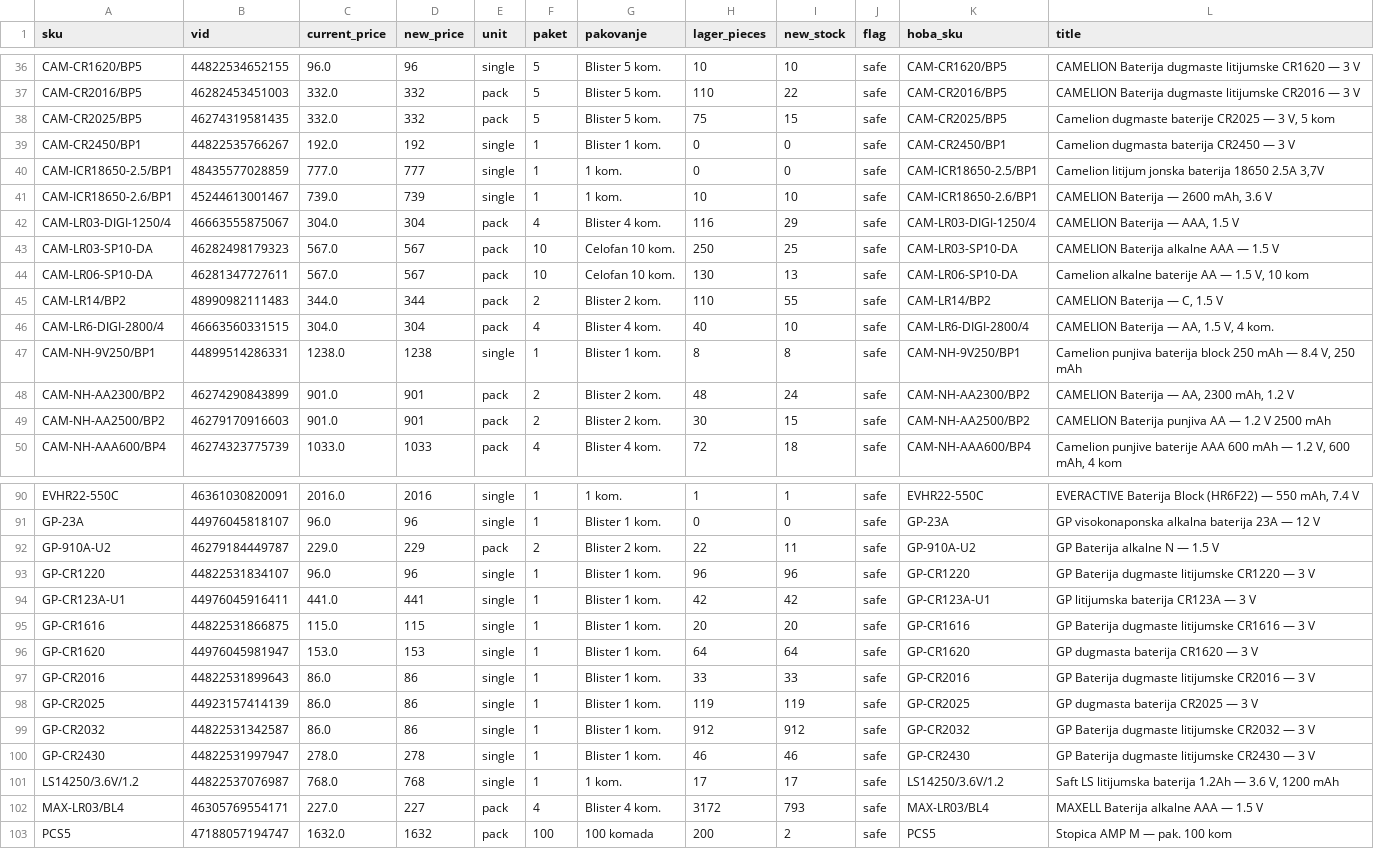
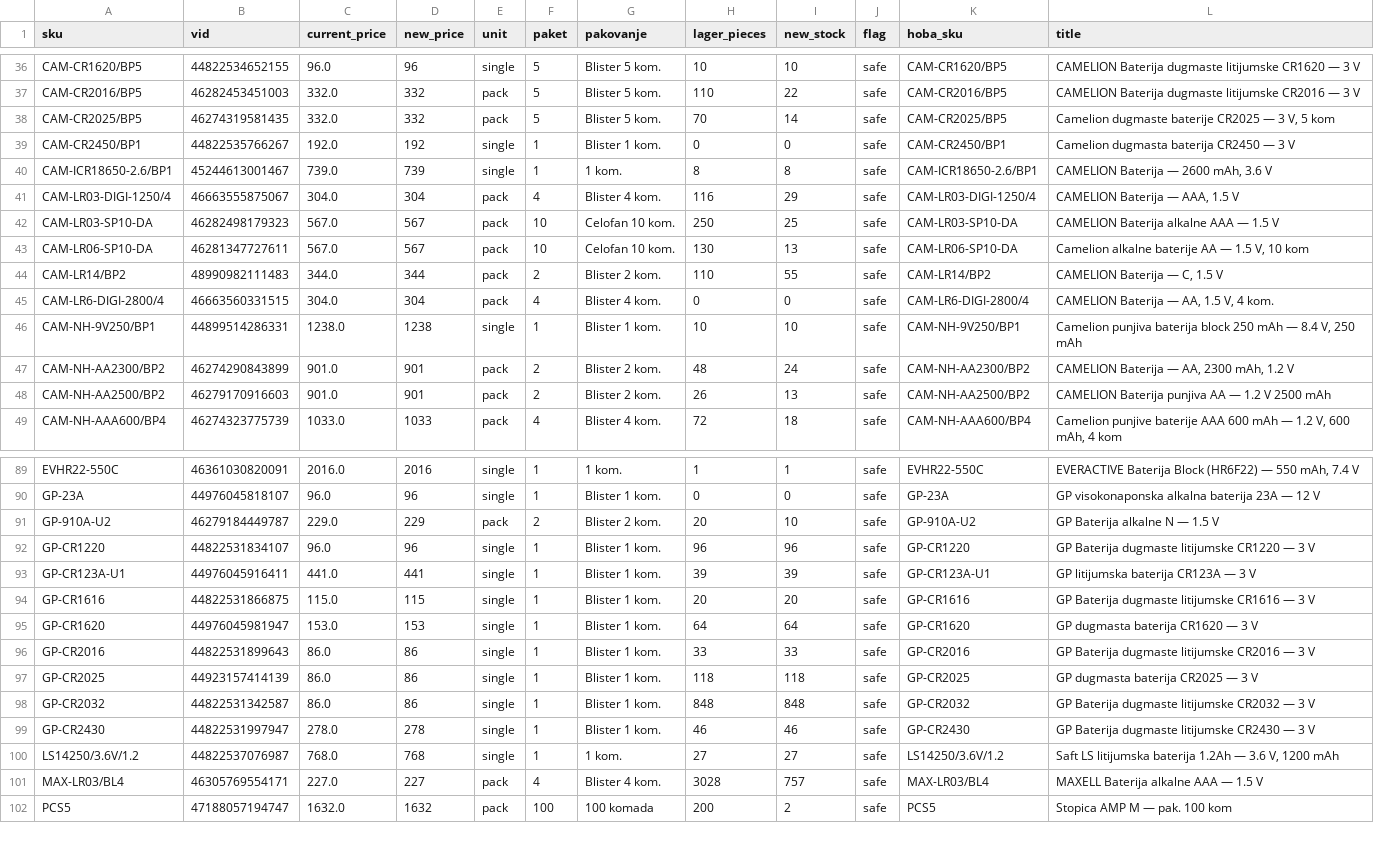
Before and after one commit to 81sajo-sketch/hoba-elementa-mirror, a CSV file: baterije-pregled.csv, drawn as a sheet; only a part is shown, gaps mark what is left out; the diff covers the shown part only.

```diff
--- a/baterije-pregled.csv
+++ b/baterije-pregled.csv
@@ -37,6 +37,5 @@ CAM-CR1620/BP5,44822534652155,96.0,96,single,5,Blister 5 kom.,10,10,safe,CAM-CR1
 CAM-CR2016/BP5,46282453451003,332.0,332,pack,5,Blister 5 kom.,110,22,safe,CAM-CR2016/BP5,CAMELION Baterija dugmaste litijumske CR2016 — 3 V
-CAM-CR2025/BP5,46274319581435,332.0,332,pack,5,Blister 5 kom.,75,15,safe,CAM-CR2025/BP5,"Camelion dugmaste baterije CR2025 — 3 V, 5 kom"
+CAM-CR2025/BP5,46274319581435,332.0,332,pack,5,Blister 5 kom.,70,14,safe,CAM-CR2025/BP5,"Camelion dugmaste baterije CR2025 — 3 V, 5 kom"
 CAM-CR2450/BP1,44822535766267,192.0,192,single,1,Blister 1 kom.,0,0,safe,CAM-CR2450/BP1,Camelion dugmasta baterija CR2450 — 3 V
-CAM-ICR18650-2.5/BP1,48435577028859,777.0,777,single,1,1 kom.,0,0,safe,CAM-ICR18650-2.5/BP1,"Camelion litijum jonska baterija 18650 2.5A 3,7V"
-CAM-ICR18650-2.6/BP1,45244613001467,739.0,739,single,1,1 kom.,10,10,safe,CAM-ICR18650-2.6/BP1,"CAMELION Baterija — 2600 mAh, 3.6 V"
+CAM-ICR18650-2.6/BP1,45244613001467,739.0,739,single,1,1 kom.,8,8,safe,CAM-ICR18650-2.6/BP1,"CAMELION Baterija — 2600 mAh, 3.6 V"
 CAM-LR03-DIGI-1250/4,46663555875067,304.0,304,pack,4,Blister 4 kom.,116,29,safe,CAM-LR03-DIGI-1250/4,"CAMELION Baterija — AAA, 1.5 V"
@@ -45,6 +44,6 @@ CAM-LR06-SP10-DA,46281347727611,567.0,567,pack,10,Celofan 10 kom.,130,13,safe,CA
 CAM-LR14/BP2,48990982111483,344.0,344,pack,2,Blister 2 kom.,110,55,safe,CAM-LR14/BP2,"CAMELION Baterija — C, 1.5 V"
-CAM-LR6-DIGI-2800/4,46663560331515,304.0,304,pack,4,Blister 4 kom.,40,10,safe,CAM-LR6-DIGI-2800/4,"CAMELION Baterija — AA, 1.5 V, 4 kom."
-CAM-NH-9V250/BP1,44899514286331,1238.0,1238,single,1,Blister 1 kom.,8,8,safe,CAM-NH-9V250/BP1,"Camelion punjiva baterija block 250 mAh — 8.4 V, 250 mAh"
+CAM-LR6-DIGI-2800/4,46663560331515,304.0,304,pack,4,Blister 4 kom.,0,0,safe,CAM-LR6-DIGI-2800/4,"CAMELION Baterija — AA, 1.5 V, 4 kom."
+CAM-NH-9V250/BP1,44899514286331,1238.0,1238,single,1,Blister 1 kom.,10,10,safe,CAM-NH-9V250/BP1,"Camelion punjiva baterija block 250 mAh — 8.4 V, 250 mAh"
 CAM-NH-AA2300/BP2,46274290843899,901.0,901,pack,2,Blister 2 kom.,48,24,safe,CAM-NH-AA2300/BP2,"CAMELION Baterija — AA, 2300 mAh, 1.2 V"
-CAM-NH-AA2500/BP2,46279170916603,901.0,901,pack,2,Blister 2 kom.,30,15,safe,CAM-NH-AA2500/BP2,CAMELION Baterija punjiva AA — 1.2 V 2500 mAh
+CAM-NH-AA2500/BP2,46279170916603,901.0,901,pack,2,Blister 2 kom.,26,13,safe,CAM-NH-AA2500/BP2,CAMELION Baterija punjiva AA — 1.2 V 2500 mAh
 CAM-NH-AAA600/BP4,46274323775739,1033.0,1033,pack,4,Blister 4 kom.,72,18,safe,CAM-NH-AAA600/BP4,"Camelion punjive baterije AAA 600 mAh — 1.2 V, 600 mAh, 4 kom"
@@ -91,5 +90,5 @@ EVHR22-550C,46361030820091,2016.0,2016,single,1,1 kom.,1,1,safe,EVHR22-550C,"EVE
 GP-23A,44976045818107,96.0,96,single,1,Blister 1 kom.,0,0,safe,GP-23A,GP visokonaponska alkalna baterija 23A — 12 V
-GP-910A-U2,46279184449787,229.0,229,pack,2,Blister 2 kom.,22,11,safe,GP-910A-U2,GP Baterija alkalne N — 1.5 V
+GP-910A-U2,46279184449787,229.0,229,pack,2,Blister 2 kom.,20,10,safe,GP-910A-U2,GP Baterija alkalne N — 1.5 V
 GP-CR1220,44822531834107,96.0,96,single,1,Blister 1 kom.,96,96,safe,GP-CR1220,GP Baterija dugmaste litijumske CR1220 — 3 V
-GP-CR123A-U1,44976045916411,441.0,441,single,1,Blister 1 kom.,42,42,safe,GP-CR123A-U1,GP litijumska baterija CR123A — 3 V
+GP-CR123A-U1,44976045916411,441.0,441,single,1,Blister 1 kom.,39,39,safe,GP-CR123A-U1,GP litijumska baterija CR123A — 3 V
 GP-CR1616,44822531866875,115.0,115,single,1,Blister 1 kom.,20,20,safe,GP-CR1616,GP Baterija dugmaste litijumske CR1616 — 3 V
@@ -97,7 +96,7 @@ GP-CR1620,44976045981947,153.0,153,single,1,Blister 1 kom.,64,64,safe,GP-CR1620,
 GP-CR2016,44822531899643,86.0,86,single,1,Blister 1 kom.,33,33,safe,GP-CR2016,GP Baterija dugmaste litijumske CR2016 — 3 V
-GP-CR2025,44923157414139,86.0,86,single,1,Blister 1 kom.,119,119,safe,GP-CR2025,GP dugmasta baterija CR2025 — 3 V
-GP-CR2032,44822531342587,86.0,86,single,1,Blister 1 kom.,912,912,safe,GP-CR2032,GP Baterija dugmaste litijumske CR2032 — 3 V
+GP-CR2025,44923157414139,86.0,86,single,1,Blister 1 kom.,118,118,safe,GP-CR2025,GP dugmasta baterija CR2025 — 3 V
+GP-CR2032,44822531342587,86.0,86,single,1,Blister 1 kom.,848,848,safe,GP-CR2032,GP Baterija dugmaste litijumske CR2032 — 3 V
 GP-CR2430,44822531997947,278.0,278,single,1,Blister 1 kom.,46,46,safe,GP-CR2430,GP Baterija dugmaste litijumske CR2430 — 3 V
-LS14250/3.6V/1.2,44822537076987,768.0,768,single,1,1 kom.,17,17,safe,LS14250/3.6V/1.2,"Saft LS litijumska baterija 1.2Ah — 3.6 V, 1200 mAh"
-MAX-LR03/BL4,46305769554171,227.0,227,pack,4,Blister 4 kom.,3172,793,safe,MAX-LR03/BL4,MAXELL Baterija alkalne AAA — 1.5 V
+LS14250/3.6V/1.2,44822537076987,768.0,768,single,1,1 kom.,27,27,safe,LS14250/3.6V/1.2,"Saft LS litijumska baterija 1.2Ah — 3.6 V, 1200 mAh"
+MAX-LR03/BL4,46305769554171,227.0,227,pack,4,Blister 4 kom.,3028,757,safe,MAX-LR03/BL4,MAXELL Baterija alkalne AAA — 1.5 V
 PCS5,47188057194747,1632.0,1632,pack,100,100 komada,200,2,safe,PCS5,Stopica AMP M — pak. 100 kom
```
Also changed, not shown: 1 removed row and 59 edited cells elsewhere in this file, 2 other files.
